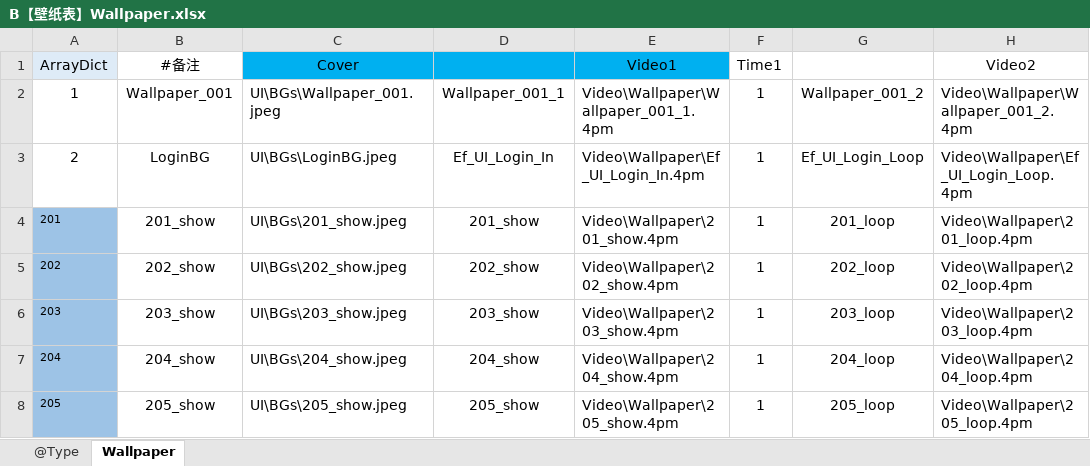
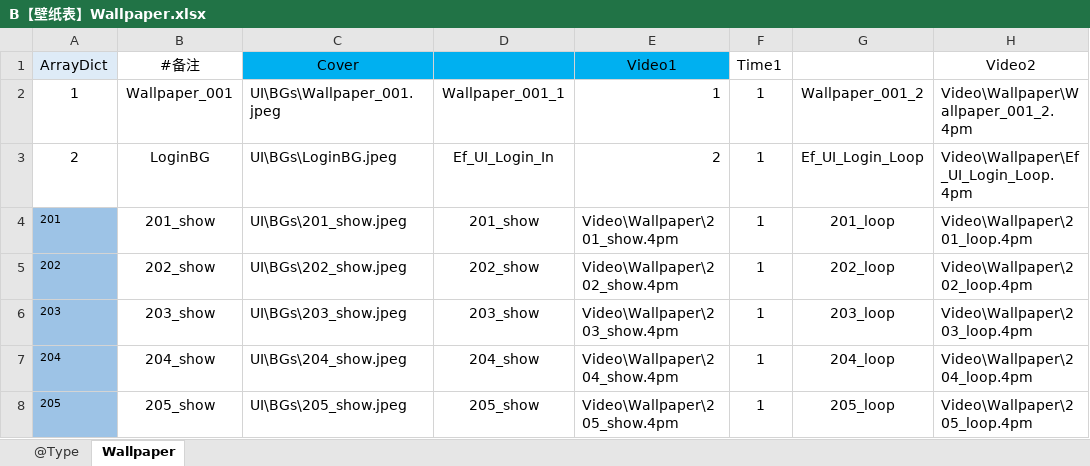
Before and after one commit to dzm2020/ctc, an Excel workbook: tables/B【壁纸表】Wallpaper.xlsx, sheet Wallpaper, drawn as a sheet; only a part is shown; values as stored, in another font and other column widths than the file's, no borders; conditional formats not drawn; the diff names each change by its address in the sheet, - before the commit and + after, or states it on an @@ line.

```diff
--- a/tables/B【壁纸表】Wallpaper.xlsx (sheet Wallpaper)
+++ b/tables/B【壁纸表】Wallpaper.xlsx (sheet Wallpaper)
-E2 (Video1): Video\Wallpaper\Wallpaper_001_1.4pm
+E2 (Video1): 1
-E3 (Video1): Video\Wallpaper\Ef_UI_Login_In.4pm
+E3 (Video1): 2
```
Also changed, not shown: 11 other files.
